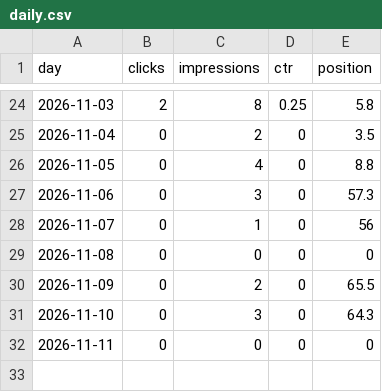
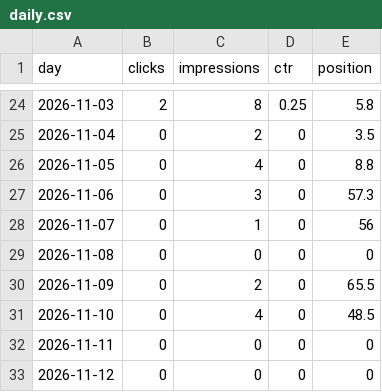
Before and after one commit to discoverarchitecture/discoverarchitecture.github.io, a CSV file: search_console/daily.csv, drawn as a sheet; only a part is shown, gaps mark what is left out.

```diff
--- a/search_console/daily.csv
+++ b/search_console/daily.csv
@@ -30,3 +30,4 @@ day,clicks,impressions,ctr,position
 2026-11-09,0,2,0,65.5
-2026-11-10,0,3,0,64.3
+2026-11-10,0,4,0,48.5
 2026-11-11,0,0,0,0
+2026-11-12,0,0,0,0
```
Also changed, not shown: 2 other files.
